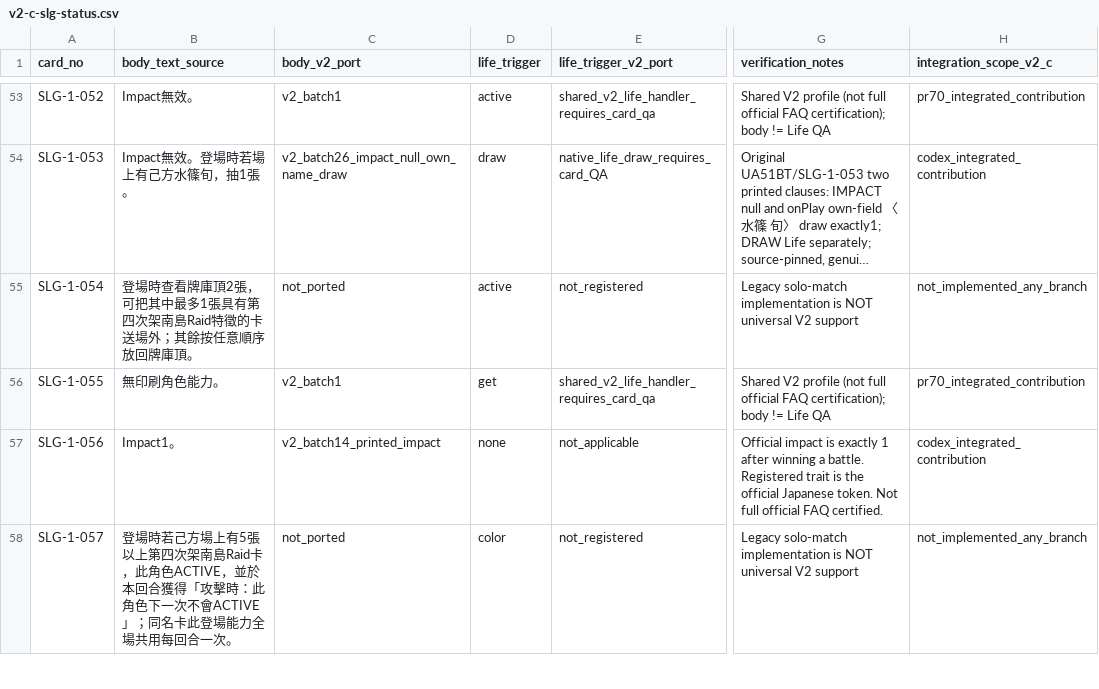
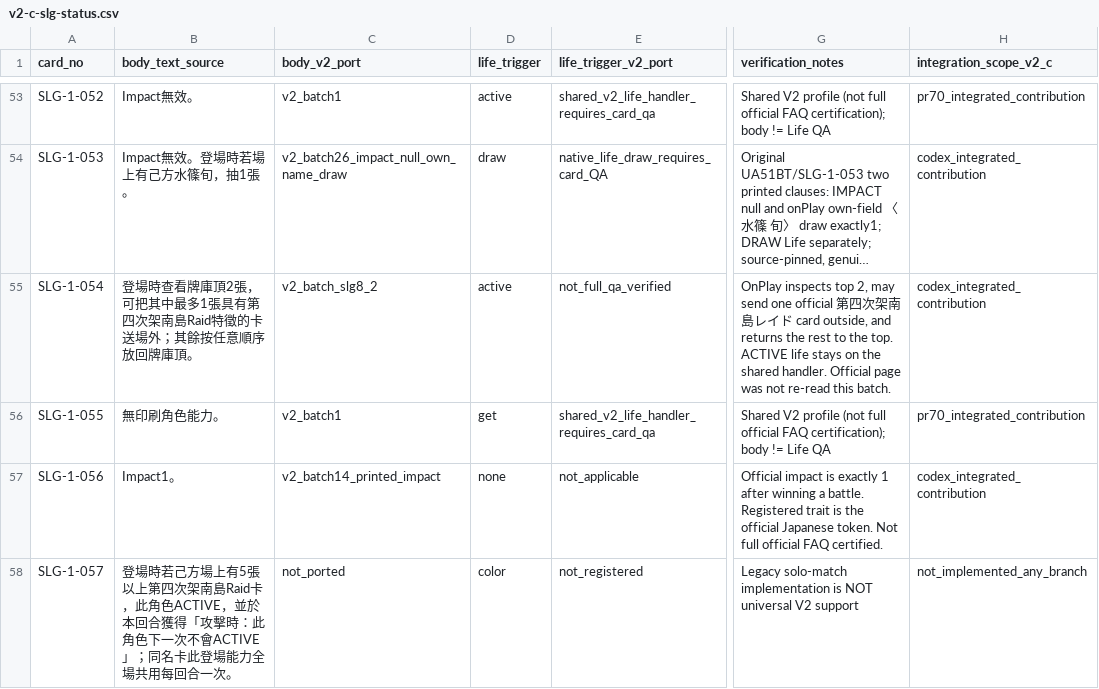
Before and after one commit to will00t-debug/Ua, a CSV file: audit/v2-c-slg-status.csv, drawn as a sheet; only a part is shown, gaps mark what is left out; long unchanged cells end in …; the diff covers the shown part only; the diff names each change by its address in the sheet, - before the commit and + after, or states it on an @@ line.

```diff
--- a/audit/v2-c-slg-status.csv
+++ b/audit/v2-c-slg-status.csv
-C55 (body_v2_port): not_ported
+C55 (body_v2_port): v2_batch_slg8_2
-E55 (life_trigger_v2_port): not_registered
+E55 (life_trigger_v2_port): not_full_qa_verified
-G55 (verification_notes): Legacy solo-match implementation is NOT universal V2 support
+G55 (verification_notes): OnPlay inspects top 2, may send one official 第四次架南島レイド card outside, and returns the rest to the top. ACTIVE life stays on the shared handler. Official page was not re-read this batch.
-H55 (integration_scope_v2_c): not_implemented_any_branch
+H55 (integration_scope_v2_c): codex_integrated_contribution
```
Also changed, not shown: 4 edited cells elsewhere in this file, 17 other files.
